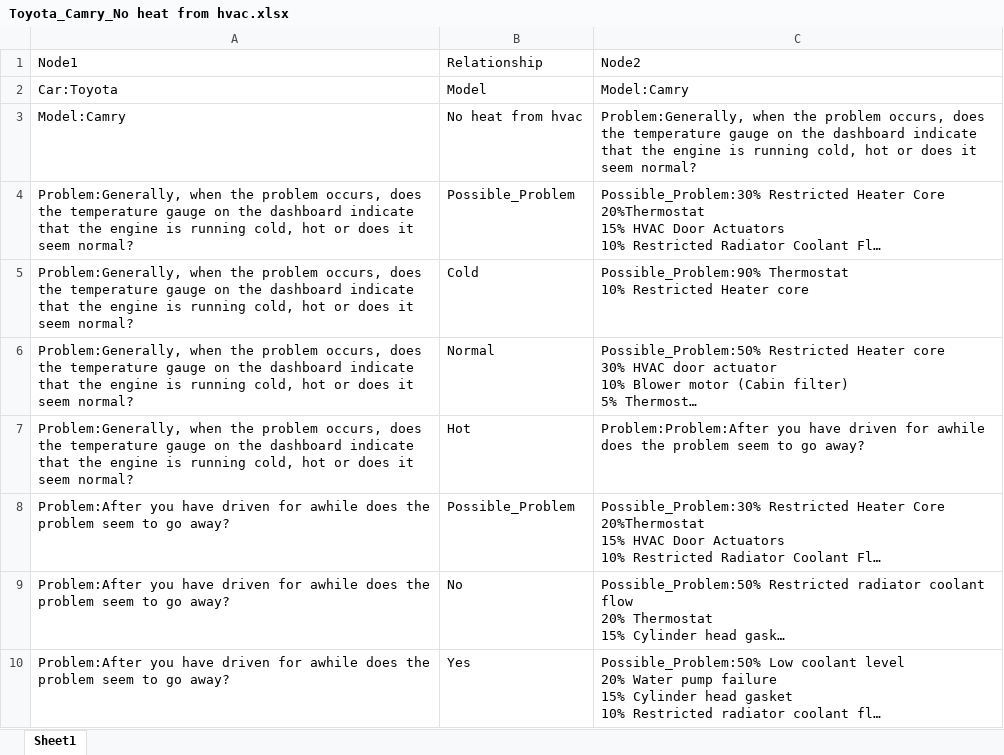
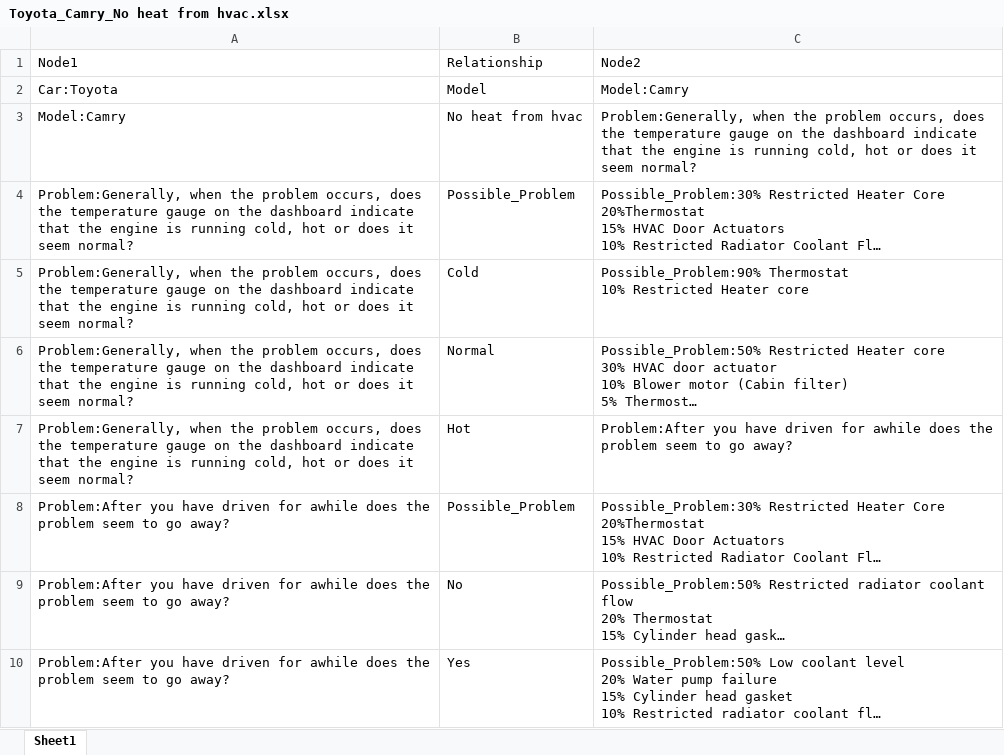
Before and after one commit to Shreyash2704/AmberfluxNeo4j, an Excel workbook: Finalize logic tree/Toyota_Camry_No heat from hvac.xlsx, sheet Sheet1, drawn as a sheet; long unchanged cells end in …; values as stored, in another font and other column widths than the file's, no borders; the diff names each change by its address in the sheet, - before the commit and + after, or states it on an @@ line.

```diff
--- a/Finalize logic tree/Toyota_Camry_No heat from hvac.xlsx (sheet Sheet1)
+++ b/Finalize logic tree/Toyota_Camry_No heat from hvac.xlsx (sheet Sheet1)
-C7: Problem:Problem:After you have…
+C7: Problem:After you have…
```
Also changed, not shown: Combined Finalize logic tree/Lexus_ES RX LX GS_Ac not working.xlsx, Combined Finalize logic tree/Subaru_Impreza Outback Forester legacy_Coolant leak.xlsx, 11 other files.
